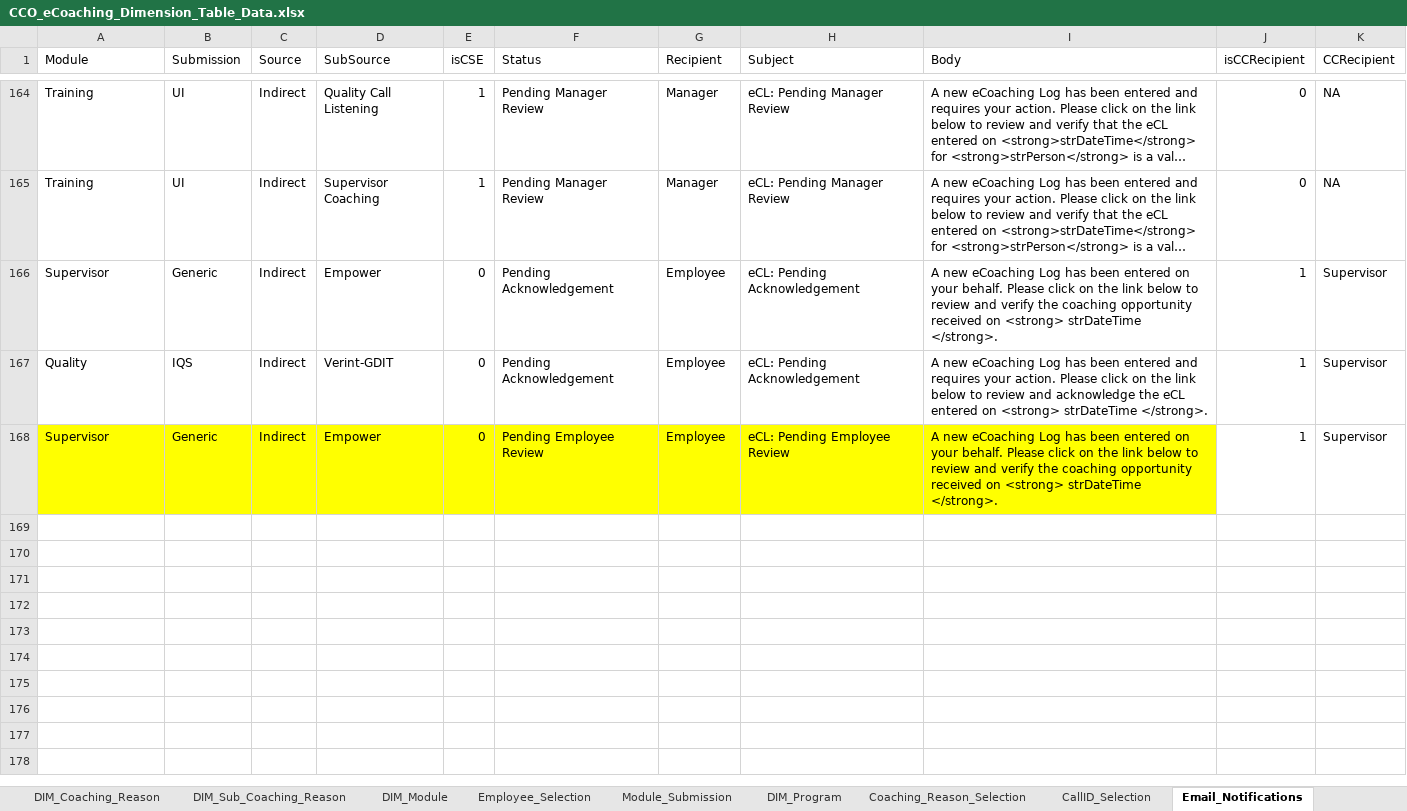
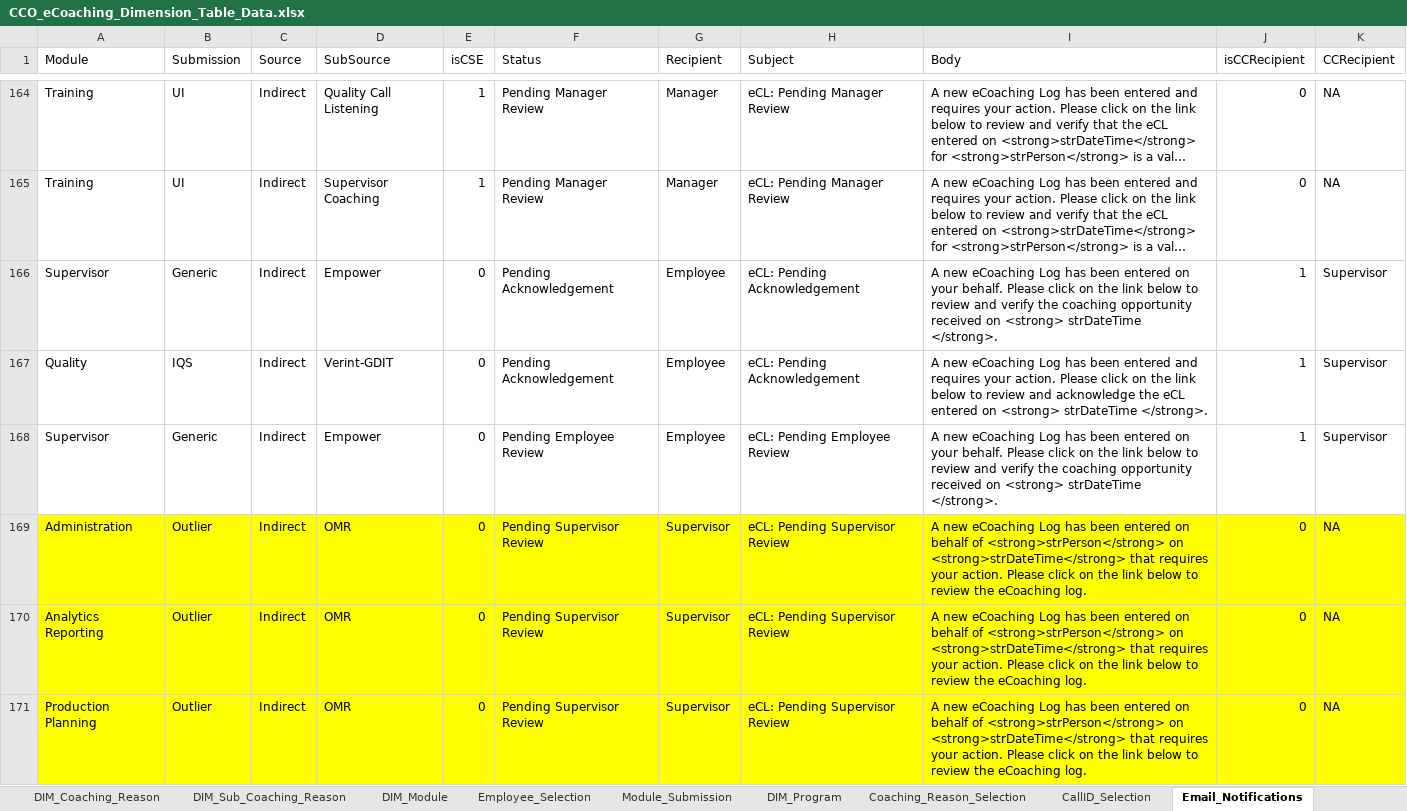
Before and after one commit to maximus-cco/eCoaching_V2_Bak, an Excel workbook: Design/DD/DB/CCO_eCoaching_Dimension_Table_Data.xlsx, sheet Email_Notifications, drawn as a sheet; only a part is shown, gaps mark what is left out; long unchanged cells end in …; values as stored, in another font and other column widths than the file's, no borders; the diff covers the shown part only; the diff names each change by its address in the sheet, - before the commit and + after, or states it on an @@ line.

Commit message:
TFS 8793 - Additional modules to support Breaks feeds for non-exempt staff
git-tfs-id: [https://tfs.omnicloud.local/tfs/cco%20program/]$/eCoaching_V2;C39025

```diff
--- a/Design/DD/DB/CCO_eCoaching_Dimension_Table_Data.xlsx (sheet Email_Notifications)
+++ b/Design/DD/DB/CCO_eCoaching_Dimension_Table_Data.xlsx (sheet Email_Notifications)
-A168:I168 fill: #FFFF00
+A168:I168 fill: none
+row 169: Administration | Outlier | Indirect | OMR | 0 | Pending Supervisor Review | Supervisor | eCL: Pending Supervisor Review | A new eCoaching Log has been entered on behalf of <strong>strPerson</strong> on <strong>strDateTime</strong> that requires your action. Please click on the link below to review the eCoaching log. | 0 | NA
+row 170: Analytics Reporting | Outlier | Indirect | OMR | 0 | Pending Supervisor Review | Supervisor | eCL: Pending Supervisor Review | A new eCoaching Log has been entered on behalf of <strong>strPerson</strong> on <strong>strDateTime</strong> that requires your action. Please click on the link below to review the eCoaching log. | 0 | NA
+row 171: Production Planning | Outlier | Indirect | OMR | 0 | Pending Supervisor Review | Supervisor | eCL: Pending Supervisor Review | A new eCoaching Log has been entered on behalf of <strong>strPerson</strong> on <strong>strDateTime</strong> that requires your action. Please click on the link below to review the eCoaching log. | 0 | NA
```
Also changed, not shown: 3 added rows elsewhere in this sheet, sheet DIM_Module, sheet Revision_History, 6 other files.
